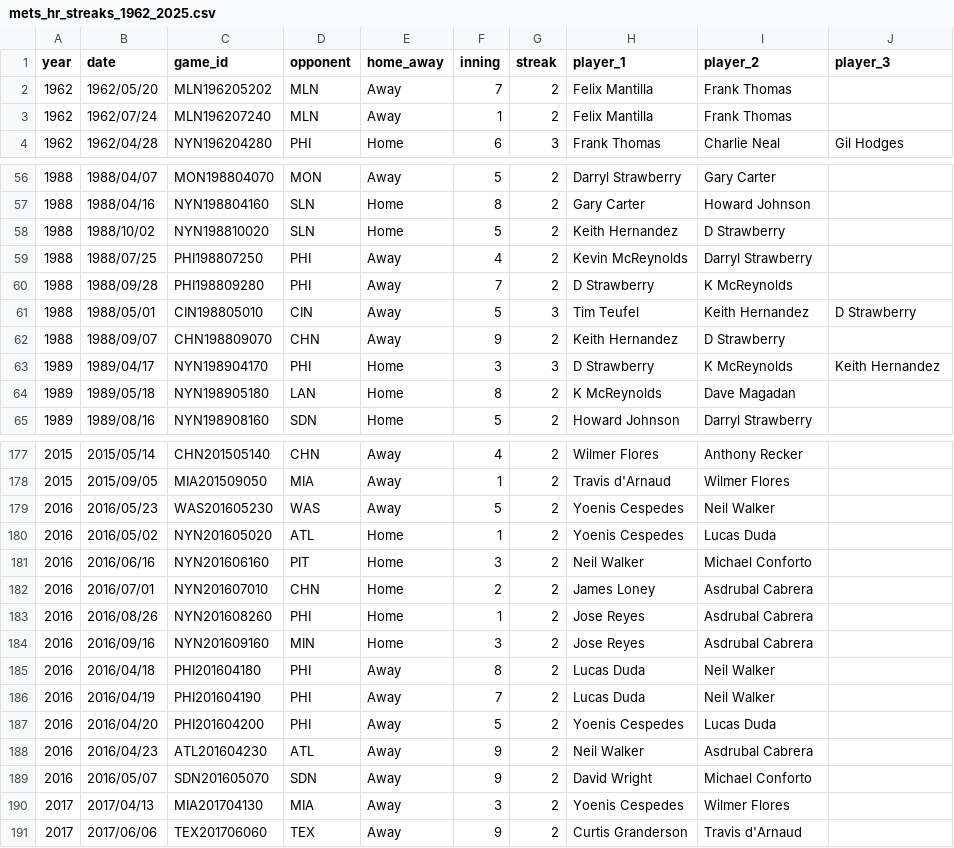
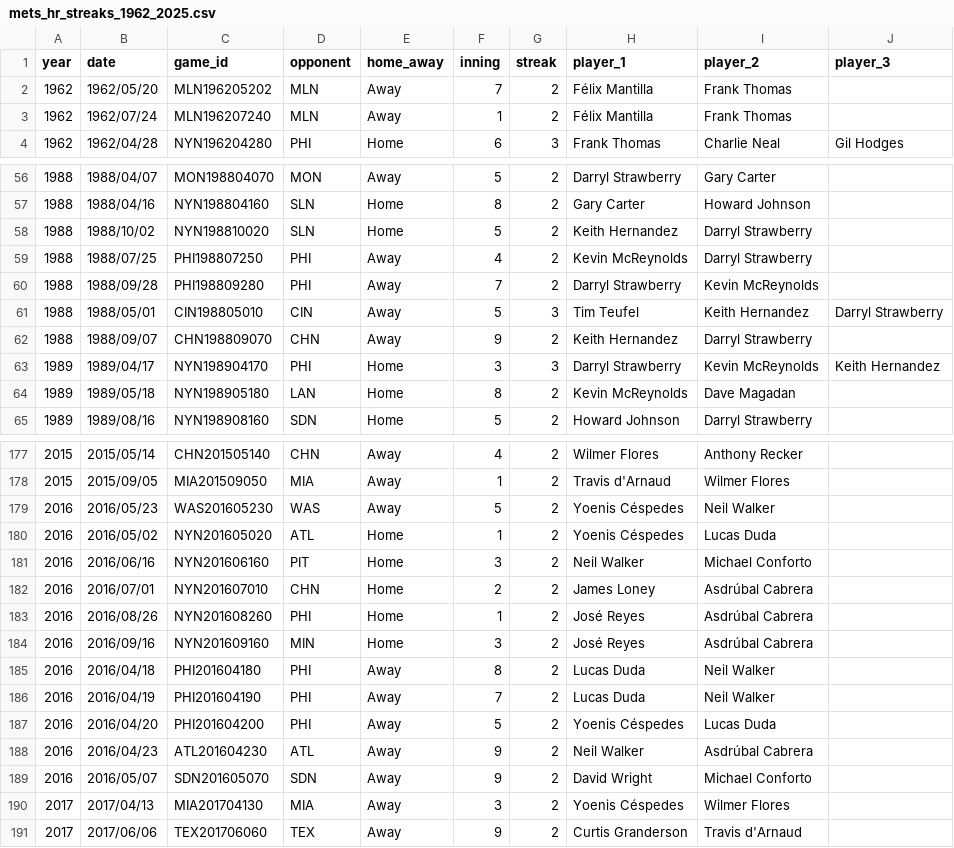
Before and after one commit to ryanmccrystal/retrosheet-projects, a CSV file: mets_hr_streaks_1962_2025.csv, drawn as a sheet; only a part is shown, gaps mark what is left out; the diff covers the shown part only.

```diff
--- a/mets_hr_streaks_1962_2025.csv
+++ b/mets_hr_streaks_1962_2025.csv
@@ -1,4 +1,4 @@
 year,date,game_id,opponent,home_away,inning,streak,player_1,player_2,player_3
-1962,1962/05/20,MLN196205202,MLN,Away,7,2,Felix Mantilla,Frank Thomas,
-1962,1962/07/24,MLN196207240,MLN,Away,1,2,Felix Mantilla,Frank Thomas,
+1962,1962/05/20,MLN196205202,MLN,Away,7,2,Félix Mantilla,Frank Thomas,
+1962,1962/07/24,MLN196207240,MLN,Away,1,2,Félix Mantilla,Frank Thomas,
 1962,1962/04/28,NYN196204280,PHI,Home,6,3,Frank Thomas,Charlie Neal,Gil Hodges
@@ -57,9 +57,9 @@ year,date,game_id,opponent,home_away,inning,streak,player_1,player_2,player_3
 1988,1988/04/16,NYN198804160,SLN,Home,8,2,Gary Carter,Howard Johnson,
-1988,1988/10/02,NYN198810020,SLN,Home,5,2,Keith Hernandez,D Strawberry,
+1988,1988/10/02,NYN198810020,SLN,Home,5,2,Keith Hernandez,Darryl Strawberry,
 1988,1988/07/25,PHI198807250,PHI,Away,4,2,Kevin McReynolds,Darryl Strawberry,
-1988,1988/09/28,PHI198809280,PHI,Away,7,2,D Strawberry,K McReynolds,
-1988,1988/05/01,CIN198805010,CIN,Away,5,3,Tim Teufel,Keith Hernandez,D Strawberry
-1988,1988/09/07,CHN198809070,CHN,Away,9,2,Keith Hernandez,D Strawberry,
-1989,1989/04/17,NYN198904170,PHI,Home,3,3,D Strawberry,K McReynolds,Keith Hernandez
-1989,1989/05/18,NYN198905180,LAN,Home,8,2,K McReynolds,Dave Magadan,
+1988,1988/09/28,PHI198809280,PHI,Away,7,2,Darryl Strawberry,Kevin McReynolds,
+1988,1988/05/01,CIN198805010,CIN,Away,5,3,Tim Teufel,Keith Hernandez,Darryl Strawberry
+1988,1988/09/07,CHN198809070,CHN,Away,9,2,Keith Hernandez,Darryl Strawberry,
+1989,1989/04/17,NYN198904170,PHI,Home,3,3,Darryl Strawberry,Kevin McReynolds,Keith Hernandez
+1989,1989/05/18,NYN198905180,LAN,Home,8,2,Kevin McReynolds,Dave Magadan,
 1989,1989/08/16,NYN198908160,SDN,Home,5,2,Howard Johnson,Darryl Strawberry,
@@ -178,14 +178,14 @@ year,date,game_id,opponent,home_away,inning,streak,player_1,player_2,player_3
 2015,2015/09/05,MIA201509050,MIA,Away,1,2,Travis d'Arnaud,Wilmer Flores,
-2016,2016/05/23,WAS201605230,WAS,Away,5,2,Yoenis Cespedes,Neil Walker,
-2016,2016/05/02,NYN201605020,ATL,Home,1,2,Yoenis Cespedes,Lucas Duda,
+2016,2016/05/23,WAS201605230,WAS,Away,5,2,Yoenis Céspedes,Neil Walker,
+2016,2016/05/02,NYN201605020,ATL,Home,1,2,Yoenis Céspedes,Lucas Duda,
 2016,2016/06/16,NYN201606160,PIT,Home,3,2,Neil Walker,Michael Conforto,
-2016,2016/07/01,NYN201607010,CHN,Home,2,2,James Loney,Asdrubal Cabrera,
-2016,2016/08/26,NYN201608260,PHI,Home,1,2,Jose Reyes,Asdrubal Cabrera,
-2016,2016/09/16,NYN201609160,MIN,Home,3,2,Jose Reyes,Asdrubal Cabrera,
+2016,2016/07/01,NYN201607010,CHN,Home,2,2,James Loney,Asdrúbal Cabrera,
+2016,2016/08/26,NYN201608260,PHI,Home,1,2,José Reyes,Asdrúbal Cabrera,
+2016,2016/09/16,NYN201609160,MIN,Home,3,2,José Reyes,Asdrúbal Cabrera,
 2016,2016/04/18,PHI201604180,PHI,Away,8,2,Lucas Duda,Neil Walker,
 2016,2016/04/19,PHI201604190,PHI,Away,7,2,Lucas Duda,Neil Walker,
-2016,2016/04/20,PHI201604200,PHI,Away,5,2,Yoenis Cespedes,Lucas Duda,
-2016,2016/04/23,ATL201604230,ATL,Away,9,2,Neil Walker,Asdrubal Cabrera,
+2016,2016/04/20,PHI201604200,PHI,Away,5,2,Yoenis Céspedes,Lucas Duda,
+2016,2016/04/23,ATL201604230,ATL,Away,9,2,Neil Walker,Asdrúbal Cabrera,
 2016,2016/05/07,SDN201605070,SDN,Away,9,2,David Wright,Michael Conforto,
-2017,2017/04/13,MIA201704130,MIA,Away,3,2,Yoenis Cespedes,Wilmer Flores,
+2017,2017/04/13,MIA201704130,MIA,Away,3,2,Yoenis Céspedes,Wilmer Flores,
 2017,2017/06/06,TEX201706060,TEX,Away,9,2,Curtis Granderson,Travis d'Arnaud,
```
Also changed, not shown: 50 edited cells elsewhere in this file.
